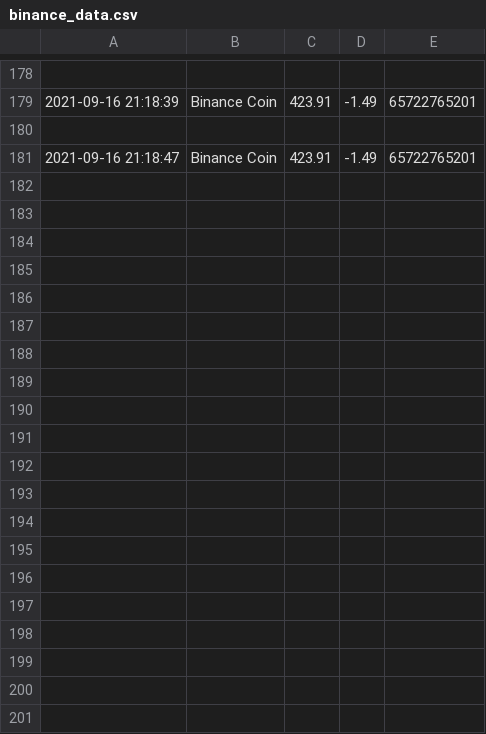
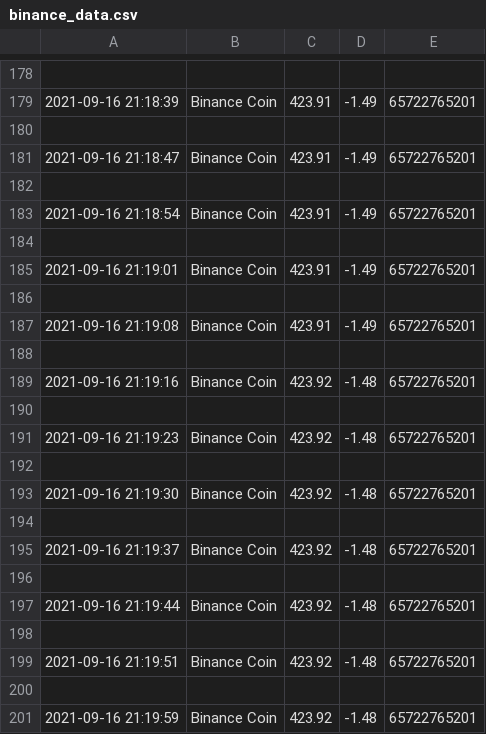
Before and after one commit to Mubeen31/real-time-stock-data-in-python-by-plotly-dash, a CSV file: binance_data.csv, drawn as a sheet; only a part is shown, gaps mark what is left out; the diff covers the shown part only; the diff names each change by its address in the sheet, - before the commit and + after, or states it on an @@ line.

```diff
--- a/binance_data.csv
+++ b/binance_data.csv
+row 182: (empty)
+row 183: 2021-09-16 21:18:54 | Binance Coin | 423.91 | -1.49 | 65722765201
+row 184: (empty)
+row 185: 2021-09-16 21:19:01 | Binance Coin | 423.91 | -1.49 | 65722765201
+row 186: (empty)
+row 187: 2021-09-16 21:19:08 | Binance Coin | 423.91 | -1.49 | 65722765201
+row 188: (empty)
+row 189: 2021-09-16 21:19:16 | Binance Coin | 423.92 | -1.48 | 65722765201
+row 190: (empty)
+row 191: 2021-09-16 21:19:23 | Binance Coin | 423.92 | -1.48 | 65722765201
+row 192: (empty)
+row 193: 2021-09-16 21:19:30 | Binance Coin | 423.92 | -1.48 | 65722765201
+row 194: (empty)
+row 195: 2021-09-16 21:19:37 | Binance Coin | 423.92 | -1.48 | 65722765201
+row 196: (empty)
+row 197: 2021-09-16 21:19:44 | Binance Coin | 423.92 | -1.48 | 65722765201
+row 198: (empty)
+row 199: 2021-09-16 21:19:51 | Binance Coin | 423.92 | -1.48 | 65722765201
+row 200: (empty)
+row 201: 2021-09-16 21:19:59 | Binance Coin | 423.92 | -1.48 | 65722765201
```
Also changed, not shown: 56 added rows elsewhere in this file, bitcoin_data.csv, bitcoincash_data.csv, 3 other files.
